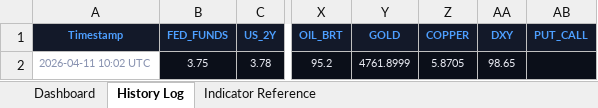
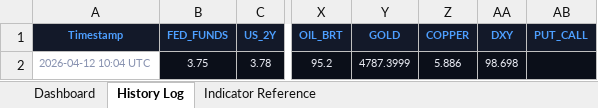
Before and after one commit to 3243dwon/Macro, an Excel workbook: macro_pulse.xlsx, sheet History Log, drawn as a sheet; only a part is shown, gaps mark what is left out; values as stored, in another font and other column widths than the file's, no borders; the diff names each change by its address in the sheet, - before the commit and + after, or states it on an @@ line.

```diff
--- a/macro_pulse.xlsx (sheet History Log)
+++ b/macro_pulse.xlsx (sheet History Log)
-A2 (Timestamp): 2026-04-11 10:02 UTC
+A2 (Timestamp): 2026-04-12 10:04 UTC
-Y2 (GOLD): 4761.8999
+Y2 (GOLD): 4787.3999
-Z2 (COPPER): 5.8705
+Z2 (COPPER): 5.886
-AA2 (DXY): 98.65
+AA2 (DXY): 98.698
```
Also changed, not shown: sheet Dashboard, 2 other files.
